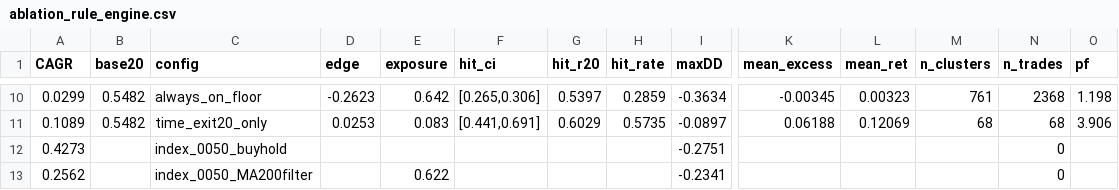
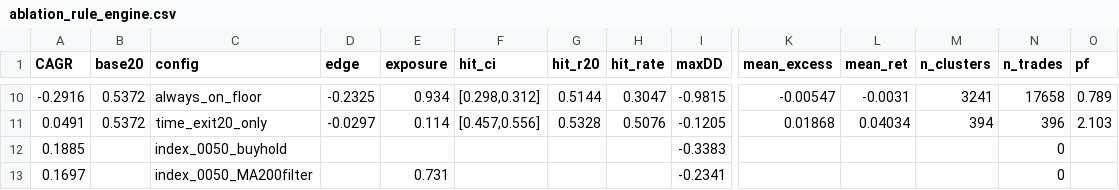
Before and after one commit to kilroy-utb/hub, a CSV file: wiki/lao-wang-expert-system/data/ablation_rule_engine.csv, drawn as a sheet; only a part is shown, gaps mark what is left out; the diff covers the shown part only; the diff names each change by its address in the sheet, - before the commit and + after, or states it on an @@ line.

```diff
--- a/wiki/lao-wang-expert-system/data/ablation_rule_engine.csv
+++ b/wiki/lao-wang-expert-system/data/ablation_rule_engine.csv
-A10 (CAGR): 0.0299
+A10 (CAGR): -0.2916
-B10:B11 (base20): 0.5482
+B10:B11 (base20): 0.5372
-D10 (edge): -0.2623
+D10 (edge): -0.2325
-E10 (exposure): 0.642
+E10 (exposure): 0.934
-F10 (hit_ci): [0.265,0.306]
+F10 (hit_ci): [0.298,0.312]
-G10 (hit_r20): 0.5397
+G10 (hit_r20): 0.5144
-H10 (hit_rate): 0.2859
+H10 (hit_rate): 0.3047
-I10 (maxDD): -0.3634
+I10 (maxDD): -0.9815
-K10 (mean_excess): -0.00345
+K10 (mean_excess): -0.00547
-L10 (mean_ret): 0.00323
+L10 (mean_ret): -0.0031
-M10 (n_clusters): 761
+M10 (n_clusters): 3241
-N10 (n_trades): 2368
+N10 (n_trades): 17658
-O10 (pf): 1.198
+O10 (pf): 0.789
-A11 (CAGR): 0.1089
+A11 (CAGR): 0.0491
-D11 (edge): 0.0253
+D11 (edge): -0.0297
-E11 (exposure): 0.083
+E11 (exposure): 0.114
-F11 (hit_ci): [0.441,0.691]
+F11 (hit_ci): [0.457,0.556]
-G11 (hit_r20): 0.6029
+G11 (hit_r20): 0.5328
-H11 (hit_rate): 0.5735
+H11 (hit_rate): 0.5076
-I11 (maxDD): -0.0897
+I11 (maxDD): -0.1205
-K11 (mean_excess): 0.06188
+K11 (mean_excess): 0.01868
-L11 (mean_ret): 0.12069
+L11 (mean_ret): 0.04034
-M11 (n_clusters): 68
+M11 (n_clusters): 394
-N11 (n_trades): 68
+N11 (n_trades): 396
-O11 (pf): 3.906
+O11 (pf): 2.103
-A12 (CAGR): 0.4273
+A12 (CAGR): 0.1885
-I12 (maxDD): -0.2751
+I12 (maxDD): -0.3383
-A13 (CAGR): 0.2562
+A13 (CAGR): 0.1697
-E13 (exposure): 0.622
+E13 (exposure): 0.731
```
Also changed, not shown: 123 edited cells elsewhere in this file, wiki/lao-wang-expert-system/data/style_fingerprint.csv, wiki/lao-wang-expert-system/data/sweep_rule_engine.csv, 16 other files.
